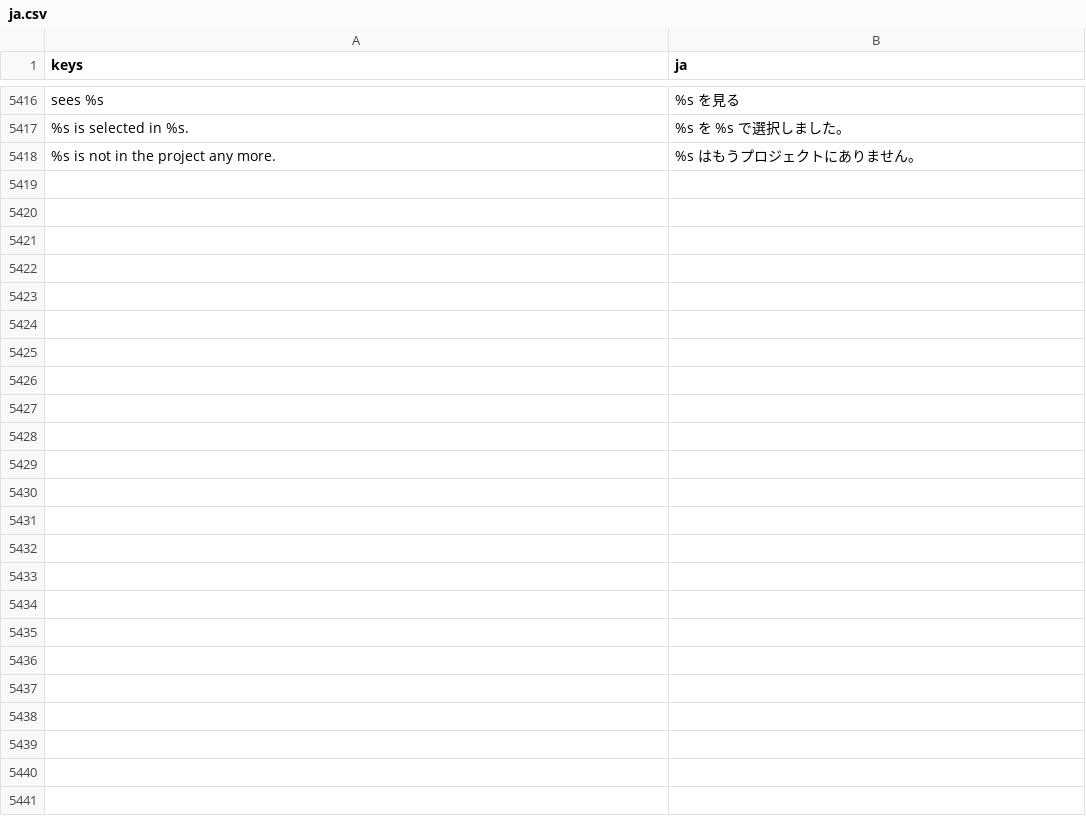
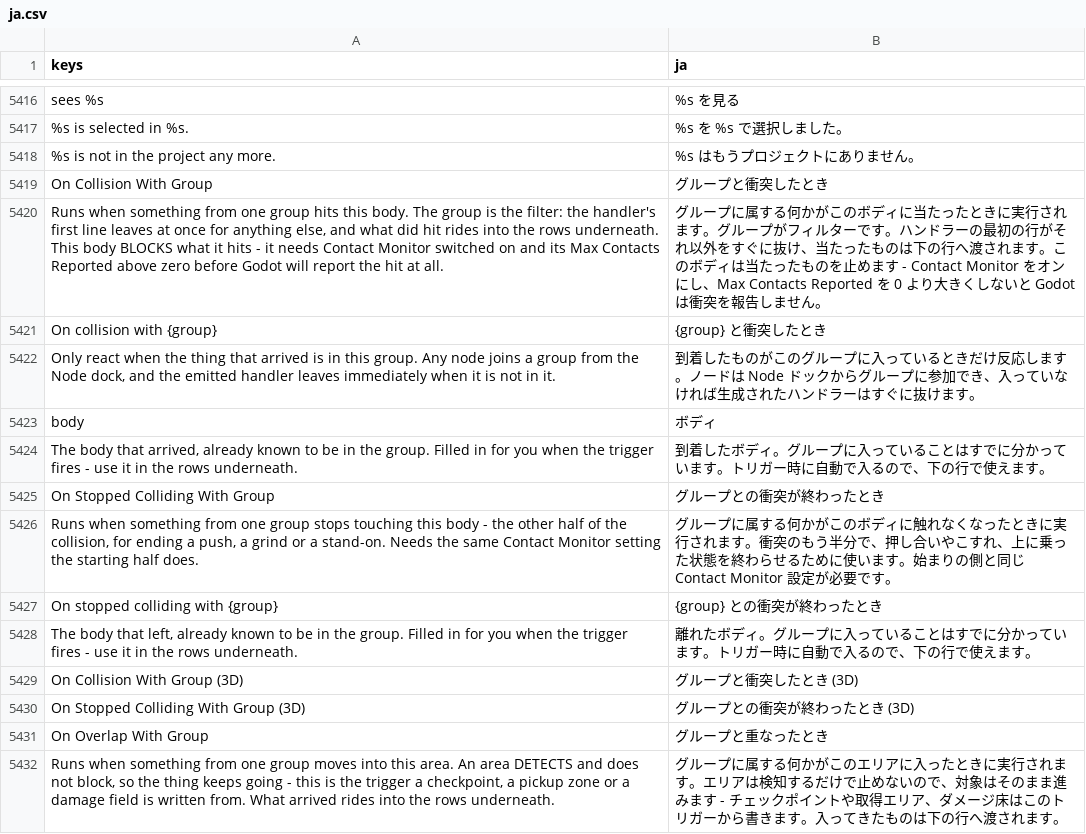
Before and after one commit to SalmanShhh/Godot-EventSheet-Visual-Scripting, a CSV file: addons/eventsheet/translations/ja.csv, drawn as a sheet; only a part is shown, gaps mark what is left out; the diff covers the shown part only; the diff names each change by its address in the sheet, - before the commit and + after, or states it on an @@ line.

Commit message:
docs(collisions): the changelog, the eight locales and the re-baked bundle
Twenty-seven new user-facing strings keyed in TEMPLATE.csv and all eight bundled
languages, the vocabulary doc regenerated over the new module, and the help
bundle re-baked so What's New matches the changelog.

```diff
--- a/addons/eventsheet/translations/ja.csv
+++ b/addons/eventsheet/translations/ja.csv
+row 5419: On Collision With Group | グループと衝突したとき
+row 5420: Runs when something from one group hits this body. The group is the filter: the handler's first line leaves at once for anything else, and what did hit rides into the rows underneath. This body BLOCKS what it hits - it needs Contact Monitor switched on and its Max Contacts Reported above zero before Godot will report the hit at all. | グループに属する何かがこのボディに当たったときに実行されます。グループがフィルターです。ハンドラーの最初の行がそれ以外をすぐに抜け、当たったものは下の行へ渡されます。このボディは当たったものを止めます - Contact Monitor をオンにし、Max Contacts Reported を 0 より大きくしないと Godot は衝突を報告しません。
+row 5421: On collision with {group} | {group} と衝突したとき
+row 5422: Only react when the thing that arrived is in this group. Any node joins a group from the Node dock, and the emitted handler leaves immediately when it is not in it. | 到着したものがこのグループに入っているときだけ反応します。ノードは Node ドックからグループに参加でき、入っていなければ生成されたハンドラーはすぐに抜けます。
+row 5423: body | ボディ
+row 5424: The body that arrived, already known to be in the group. Filled in for you when the trigger fires - use it in the rows underneath. | 到着したボディ。グループに入っていることはすでに分かっています。トリガー時に自動で入るので、下の行で使えます。
+row 5425: On Stopped Colliding With Group | グループとの衝突が終わったとき
+row 5426: Runs when something from one group stops touching this body - the other half of the collision, for ending a push, a grind or a stand-on. Needs the same Contact Monitor setting the starting half does. | グループに属する何かがこのボディに触れなくなったときに実行されます。衝突のもう半分で、押し合いやこすれ、上に乗った状態を終わらせるために使います。始まりの側と同じ Contact Monitor 設定が必要です。
+row 5427: On stopped colliding with {group} | {group} との衝突が終わったとき
+row 5428: The body that left, already known to be in the group. Filled in for you when the trigger fires - use it in the rows underneath. | 離れたボディ。グループに入っていることはすでに分かっています。トリガー時に自動で入るので、下の行で使えます。
+row 5429: On Collision With Group (3D) | グループと衝突したとき (3D)
+row 5430: On Stopped Colliding With Group (3D) | グループとの衝突が終わったとき (3D)
+row 5431: On Overlap With Group | グループと重なったとき
+row 5432: Runs when something from one group moves into this area. An area DETECTS and does not block, so the thing keeps going - this is the trigger a checkpoint, a pickup zone or a damage field is written from. What arrived rides into the rows underneath. | グループに属する何かがこのエリアに入ったときに実行されます。エリアは検知するだけで止めないので、対象はそのまま進みます - チェックポイントや取得エリア、ダメージ床はこのトリガーから書きます。入ってきたものは下の行へ渡されます。
```
Also changed, not shown: 13 added rows elsewhere in this file, addons/eventsheet/translations/de.csv, addons/eventsheet/translations/es.csv, 9 other files.
